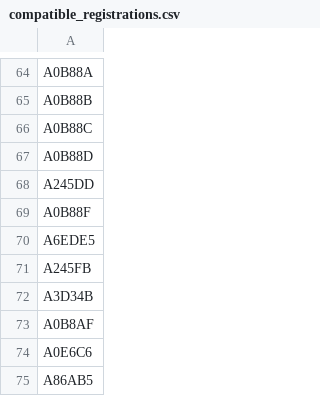
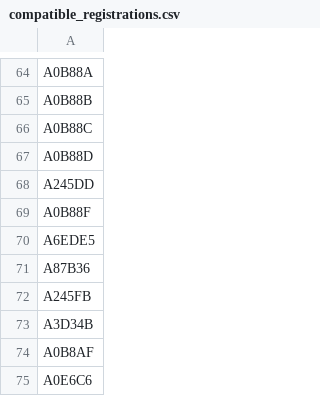
Before and after one commit to mstavro/fleetR, a CSV file: data/compatible_registrations.csv, drawn as a sheet; only a part is shown, gaps mark what is left out; the shorter side is filled out with more unchanged rows.

```diff
--- a/data/compatible_registrations.csv
+++ b/data/compatible_registrations.csv
@@ -70,2 +70,3 @@ A0B88F
 A6EDE5
+A87B36
 A245FB
```
Also changed, not shown: data/united_full_fleet_info.csv.
